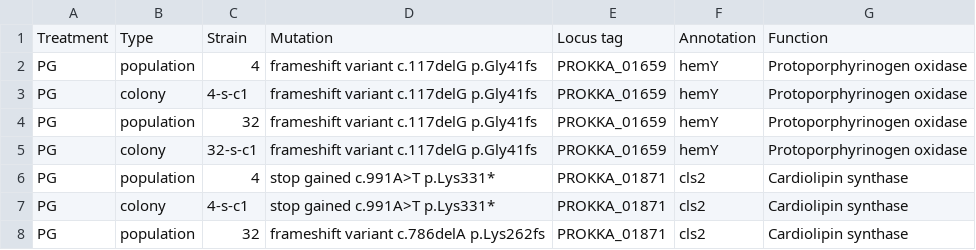
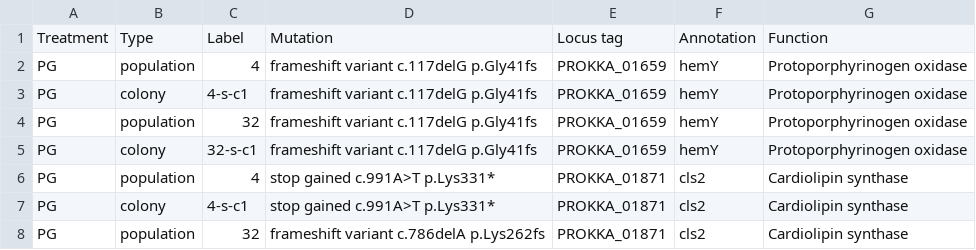
Before and after one commit to Perugolate/biocides, a CSV file: sh1000_variants.csv, drawn as a sheet; only a part is shown.

```diff
--- a/sh1000_variants.csv
+++ b/sh1000_variants.csv
@@ -1,2 +1,2 @@
-Treatment,Type,Strain,Mutation,Locus tag,Annotation,Function
+Treatment,Type,Label,Mutation,Locus tag,Annotation,Function
 PG,population,4,frameshift variant c.117delG p.Gly41fs,PROKKA_01659,hemY,Protoporphyrinogen oxidase
```
Also changed, not shown: 1 other file.
